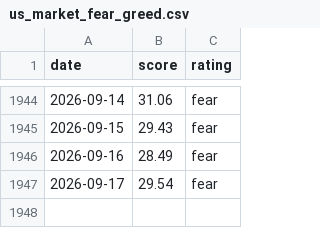
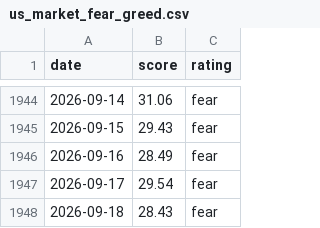
Before and after one commit to MarnoPrinsloo/FG-Index-US_Market-Crypto, a CSV file: data/us_market_fear_greed.csv, drawn as a sheet; only a part is shown, gaps mark what is left out; the diff names each change by its address in the sheet, - before the commit and + after, or states it on an @@ line.

```diff
--- a/data/us_market_fear_greed.csv
+++ b/data/us_market_fear_greed.csv
+row 1948: 2026-09-18 | 28.43 | fear
```
